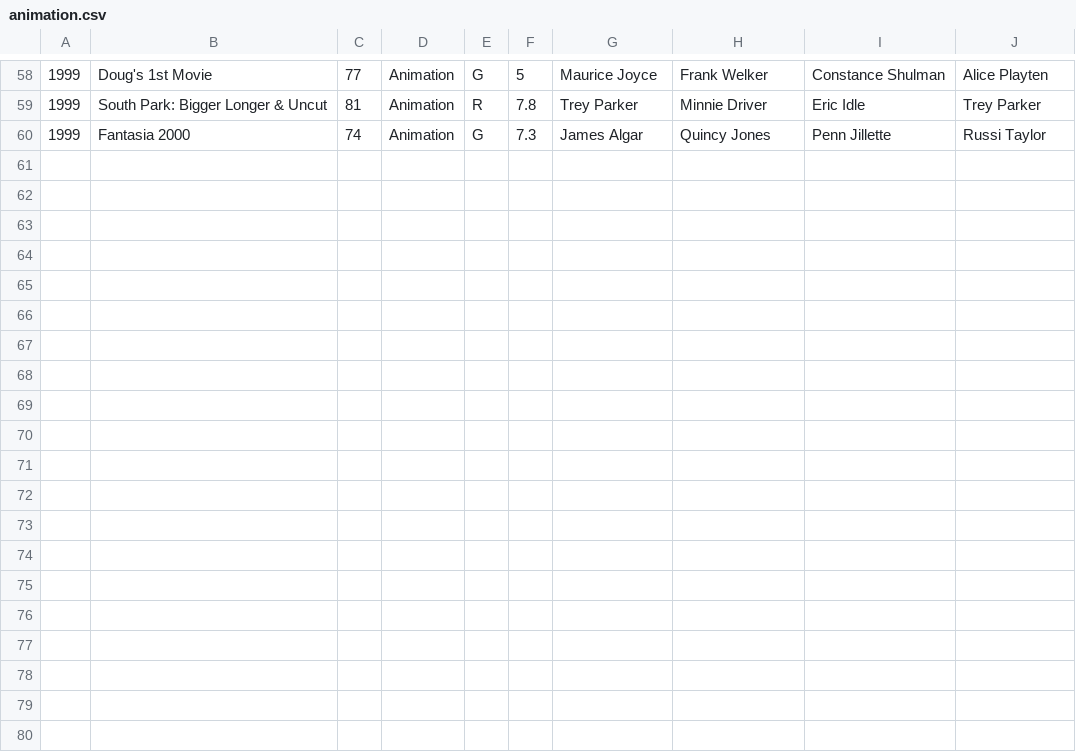
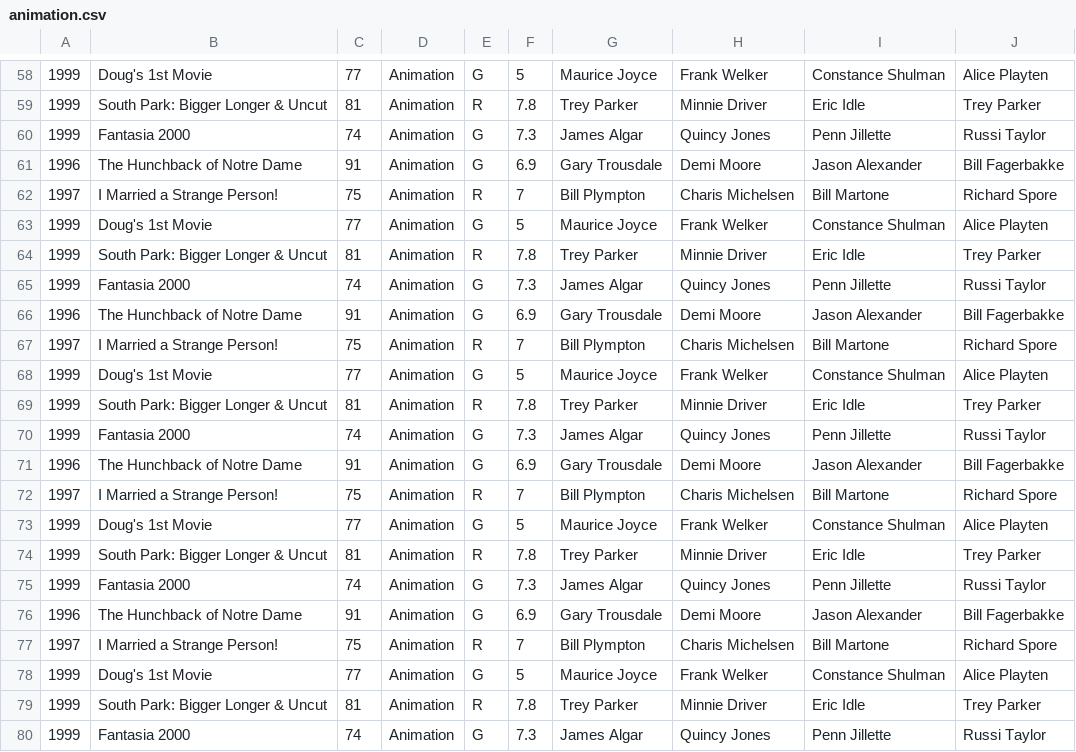
Before and after one commit to AlexLuangxay/A2_40278361_40278642, a CSV file: movie_genre/animation.csv, drawn as a sheet; only a part is shown, gaps mark what is left out.

```diff
--- a/movie_genre/animation.csv
+++ b/movie_genre/animation.csv
@@ -60 +60,21 @@
 1999,Fantasia 2000,74,Animation,G,7.3,James Algar,Quincy Jones,Penn Jillette,Russi Taylor
+1996,The Hunchback of Notre Dame,91,Animation,G,6.9,Gary Trousdale,Demi Moore,Jason Alexander,Bill Fagerbakke
+1997,I Married a Strange Person!,75,Animation,R,7,Bill Plympton,Charis Michelsen,Bill Martone,Richard Spore
+1999,Doug's 1st Movie,77,Animation,G,5,Maurice Joyce,Frank Welker,Constance Shulman,Alice Playten
+1999,South Park: Bigger Longer & Uncut,81,Animation,R,7.8,Trey Parker,Minnie Driver,Eric Idle,Trey Parker
+1999,Fantasia 2000,74,Animation,G,7.3,James Algar,Quincy Jones,Penn Jillette,Russi Taylor
+1996,The Hunchback of Notre Dame,91,Animation,G,6.9,Gary Trousdale,Demi Moore,Jason Alexander,Bill Fagerbakke
+1997,I Married a Strange Person!,75,Animation,R,7,Bill Plympton,Charis Michelsen,Bill Martone,Richard Spore
+1999,Doug's 1st Movie,77,Animation,G,5,Maurice Joyce,Frank Welker,Constance Shulman,Alice Playten
+1999,South Park: Bigger Longer & Uncut,81,Animation,R,7.8,Trey Parker,Minnie Driver,Eric Idle,Trey Parker
+1999,Fantasia 2000,74,Animation,G,7.3,James Algar,Quincy Jones,Penn Jillette,Russi Taylor
+1996,The Hunchback of Notre Dame,91,Animation,G,6.9,Gary Trousdale,Demi Moore,Jason Alexander,Bill Fagerbakke
+1997,I Married a Strange Person!,75,Animation,R,7,Bill Plympton,Charis Michelsen,Bill Martone,Richard Spore
+1999,Doug's 1st Movie,77,Animation,G,5,Maurice Joyce,Frank Welker,Constance Shulman,Alice Playten
+1999,South Park: Bigger Longer & Uncut,81,Animation,R,7.8,Trey Parker,Minnie Driver,Eric Idle,Trey Parker
+1999,Fantasia 2000,74,Animation,G,7.3,James Algar,Quincy Jones,Penn Jillette,Russi Taylor
+1996,The Hunchback of Notre Dame,91,Animation,G,6.9,Gary Trousdale,Demi Moore,Jason Alexander,Bill Fagerbakke
+1997,I Married a Strange Person!,75,Animation,R,7,Bill Plympton,Charis Michelsen,Bill Martone,Richard Spore
+1999,Doug's 1st Movie,77,Animation,G,5,Maurice Joyce,Frank Welker,Constance Shulman,Alice Playten
+1999,South Park: Bigger Longer & Uncut,81,Animation,R,7.8,Trey Parker,Minnie Driver,Eric Idle,Trey Parker
+1999,Fantasia 2000,74,Animation,G,7.3,James Algar,Quincy Jones,Penn Jillette,Russi Taylor
```
Also changed, not shown: movie_genre/documentary.csv, movie_genre/family.csv, 11 other files.
